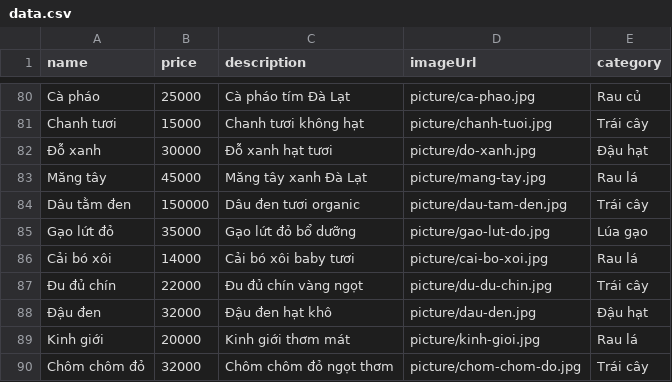
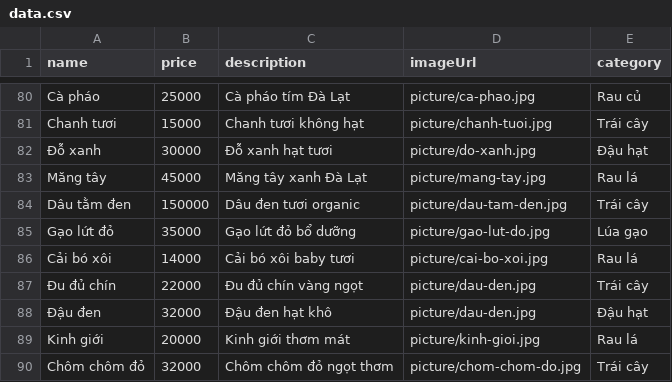
Before and after one commit to thien1234ff/JSPROJECT, a CSV file: data.csv, drawn as a sheet; only a part is shown, gaps mark what is left out.

```diff
--- a/data.csv
+++ b/data.csv
@@ -86,3 +86,3 @@ Gạo lứt đỏ,35000,Gạo lứt đỏ bổ dưỡng,picture/gao-lut-do.jpg,L
 Cải bó xôi,14000,Cải bó xôi baby tươi,picture/cai-bo-xoi.jpg,Rau lá
-Đu đủ chín,22000,Đu đủ chín vàng ngọt,picture/du-du-chin.jpg,Trái cây
+Đu đủ chín,22000,Đu đủ chín vàng ngọt,picture/dau-den.jpg,Trái cây
 Đậu đen,32000,Đậu đen hạt khô,picture/dau-den.jpg,Đậu hạt
```
Also changed, not shown: 4 other files.
